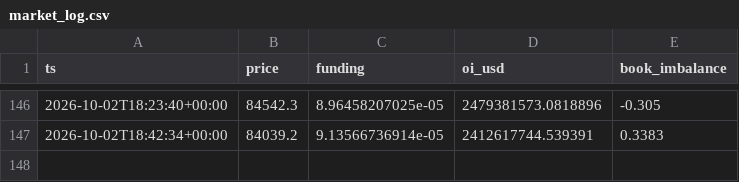
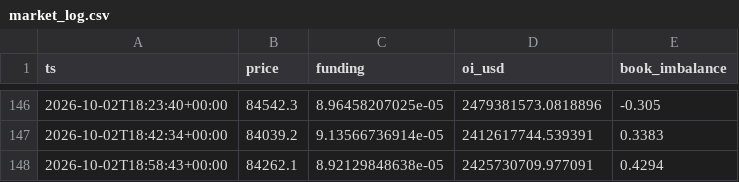
Before and after one commit to badmanx075-oss/btc-tool, a CSV file: market_log.csv, drawn as a sheet; only a part is shown, gaps mark what is left out.

```diff
--- a/market_log.csv
+++ b/market_log.csv
@@ -147 +147,2 @@ ts,price,funding,oi_usd,book_imbalance
 2026-10-02T18:42:34+00:00,84039.2,9.13566736914e-05,2412617744.539391,0.3383
+2026-10-02T18:58:43+00:00,84262.1,8.92129848638e-05,2425730709.977091,0.4294
```
Also changed, not shown: 1 other file.
